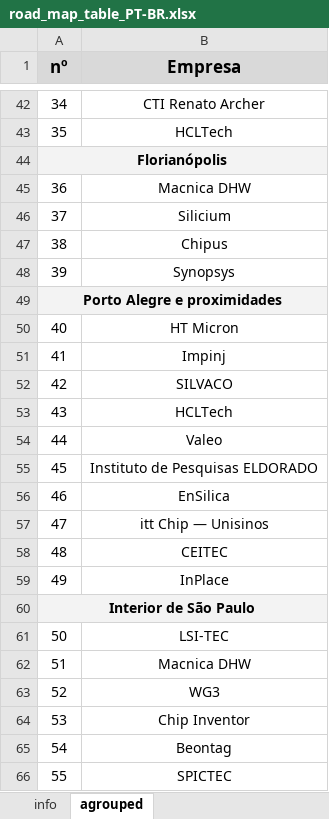
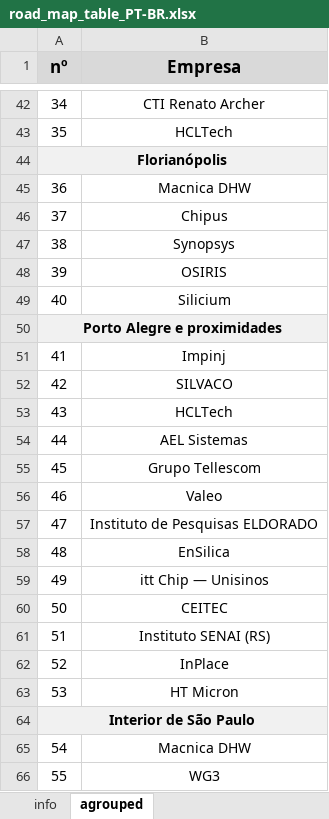
Before and after one commit to MattGrossi12/brazil_silicon_roadmap, an Excel workbook: existing-spreadsheets/road_map_table_PT-BR.xlsx, sheet agrouped, drawn as a sheet; only a part is shown, gaps mark what is left out; the shorter side is filled out with more unchanged rows; values as stored, in another font and other column widths than the file's, no borders; addresses are those after the commit; the diff covers the shown part only; the diff names each change by its address in the sheet, - before the commit and + after, or states it on an @@ line.

```diff
--- a/existing-spreadsheets/road_map_table_PT-BR.xlsx (sheet agrouped)
+++ b/existing-spreadsheets/road_map_table_PT-BR.xlsx (sheet agrouped)
@@ column A (nº) renumbered between rows 46 and 84 @@
+row 48: 39 | OSIRIS
@@ row 46 moved to row 49: 40 @@
+row 54: 44 | AEL Sistemas
+row 55: 45 | Grupo Tellescom
+row 61: 51 | Instituto SENAI (RS)
@@ row 50 moved to row 63: 53 @@
@@ row 61 moved to row 70: 59 @@
```
Also changed, not shown: 5 moved rows elsewhere in this sheet, sheet info, existing-spreadsheets/road_map_table_EN.xlsx, 2 other files.
